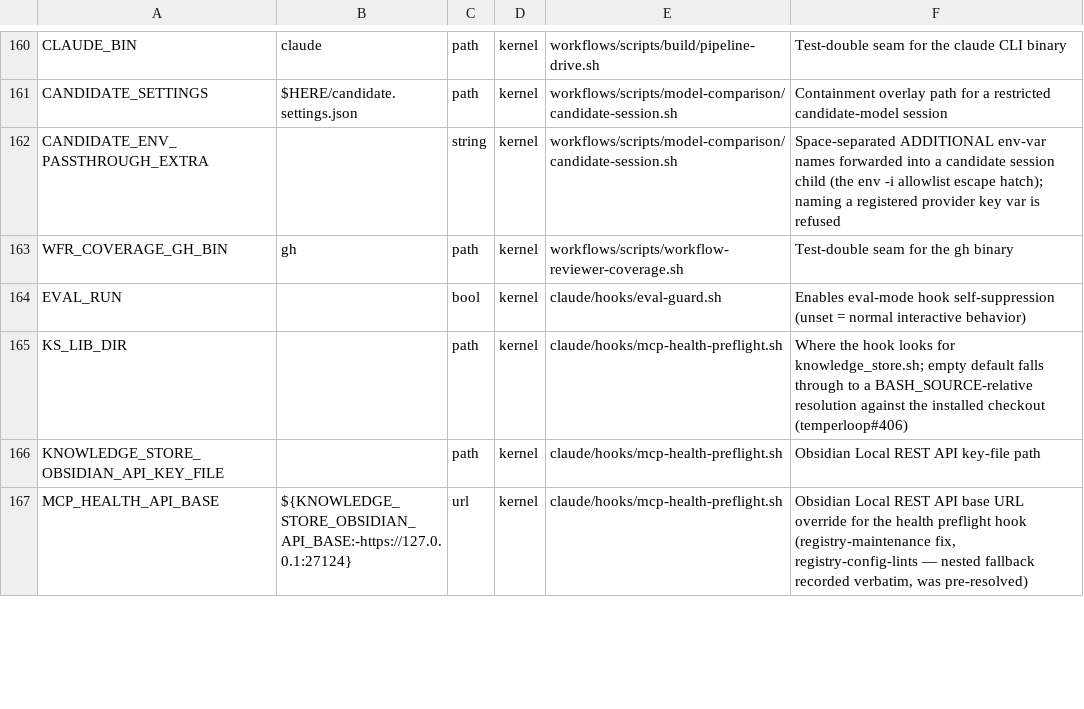
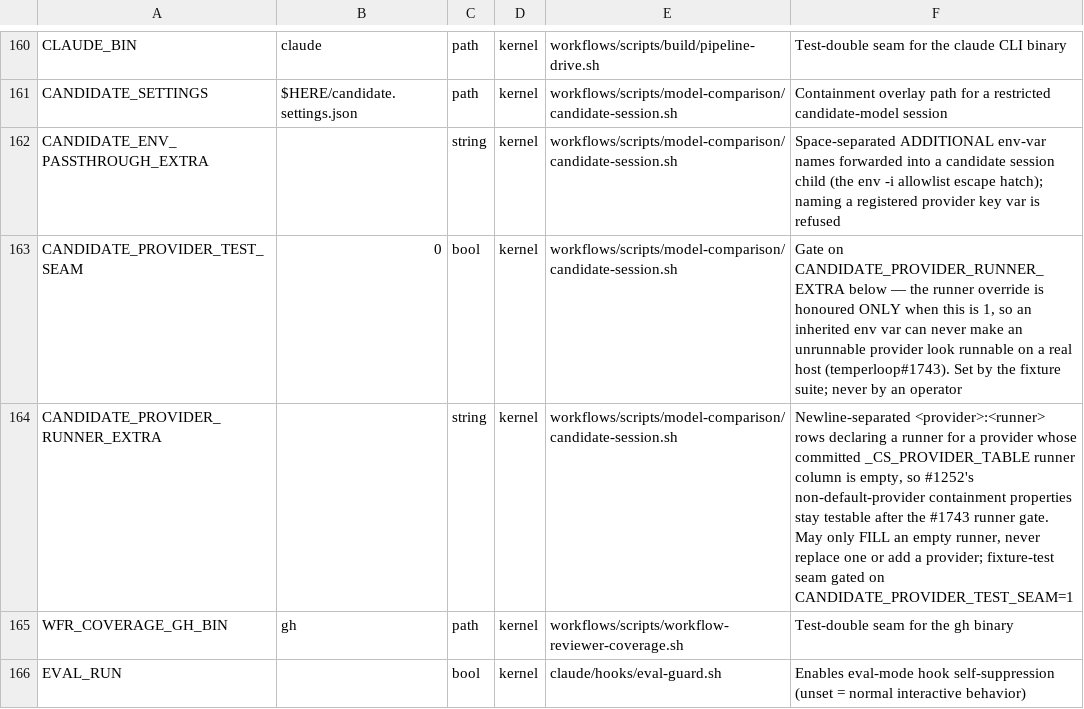
Before and after one commit to Towheads/temperloop, a TSV file: workflows/scripts/config/setting-registry.tsv, drawn as a sheet; only a part is shown, gaps mark what is left out; the shorter side is filled out with more unchanged rows; the diff names each change by its address in the sheet, - before the commit and + after, or states it on an @@ line.

```diff
--- a/workflows/scripts/config/setting-registry.tsv
+++ b/workflows/scripts/config/setting-registry.tsv
+row 163: CANDIDATE_PROVIDER_TEST_SEAM | 0 | bool | kernel | workflows/scripts/model-comparison/candidate-session.sh | Gate on CANDIDATE_PROVIDER_RUNNER_EXTRA below — the runner override is honoured ONLY when this is 1, so an inherited env var can never make an unrunnable provider look runnable on a real host (temperloop#1743). Set by the fixture suite; never by an operator
+row 164: CANDIDATE_PROVIDER_RUNNER_EXTRA |  | string | kernel | workflows/scripts/model-comparison/candidate-session.sh | Newline-separated <provider>:<runner> rows declaring a runner for a provider whose committed _CS_PROVIDER_TABLE runner column is empty, so #1252's non-default-provider containment properties stay testable after the #1743 runner gate. May only FILL an empty runner, never replace one or add a provider; fixture-test seam gated on CANDIDATE_PROVIDER_TEST_SEAM=1
```
Also changed, not shown: workflows/scripts/config/gate-paths.tsv, 7 other files.
